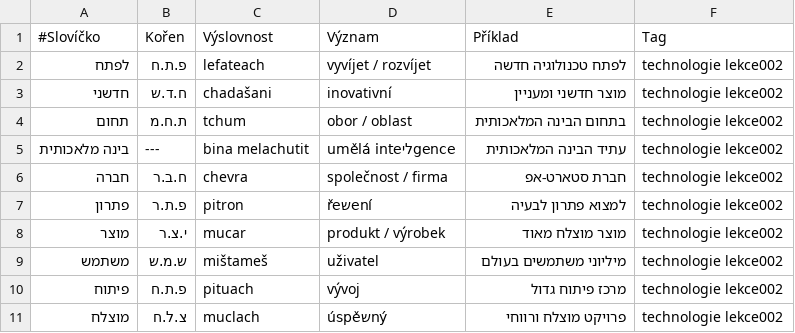
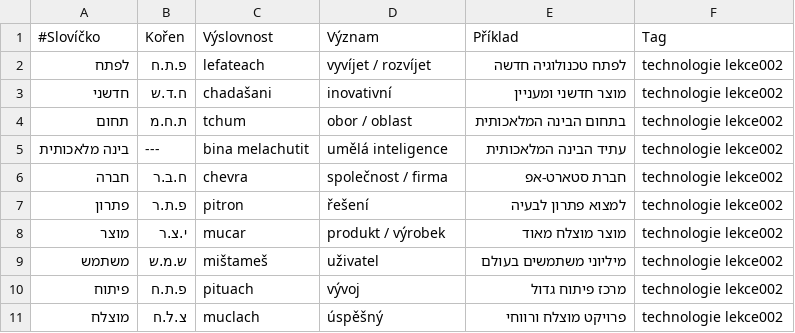
Before and after one commit to kamilnovo/textbook-ivrit, a CSV file: anki_lekce002.csv, drawn as a sheet.

```diff
--- a/anki_lekce002.csv
+++ b/anki_lekce002.csv
@@ -4,5 +4,5 @@
 תחום;ת.ח.מ;tchum;obor / oblast;בתחום הבינה המלאכותית;technologie lekce002
-בינה מלאכותית;---;bina melachutit;umělá inteליgence;עתיד הבינה המלאכותית;technologie lekce002
+בינה מלאכותית;---;bina melachutit;umělá inteligence;עתיד הבינה המלאכותית;technologie lekce002
 חברה;ח.ב.ר;chevra;společnost / firma;חברת סטארט-אפ;technologie lekce002
-פתרון;פ.ת.ר;pitron;řeשení;למצוא פתרון לבעיה;technologie lekce002
+פתרון;פ.ת.ר;pitron;řešení;למצוא פתרון לבעיה;technologie lekce002
 מוצר;י.צ.ר;mucar;produkt / výrobek;מוצר מוצלח מאוד;technologie lekce002
@@ -10,2 +10,2 @@
 פיתוח;פ.ת.ח;pituach;vývoj;מרכז פיתוח גדול;technologie lekce002
-מוצלח;צ.ל.ח;muclach;úspěשný;פרויקט מוצלח ורווחי;technologie lekce002
+מוצלח;צ.ל.ח;muclach;úspěšný;פרויקט מוצלח ורווחי;technologie lekce002
```
Also changed, not shown: anki_lekce001.csv, anki_lekce003.csv, 8 other files.
